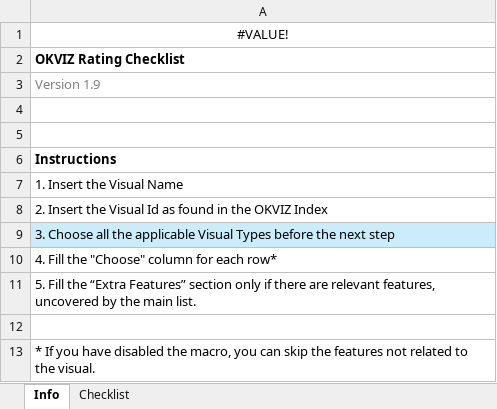
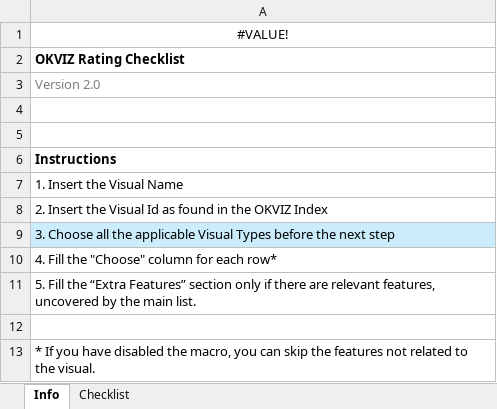
Before and after one commit to okviz/okviz.github.io, an Excel workbook: _mydocs/www/contributing/review-guidelines/files/okviz-rating-checklist.xlsm, sheet Info, drawn as a sheet; values as stored, in another font and other column widths than the file's, no borders; charts and pictures not drawn; the diff names each change by its address in the sheet, - before the commit and + after, or states it on an @@ line.

```diff
--- a/_mydocs/www/contributing/review-guidelines/files/okviz-rating-checklist.xlsm (sheet Info)
+++ b/_mydocs/www/contributing/review-guidelines/files/okviz-rating-checklist.xlsm (sheet Info)
-A3: Version 1.9
+A3: Version 2.0
```
Also changed, not shown: sheet Checklist, hidden cells, 2 other files.
